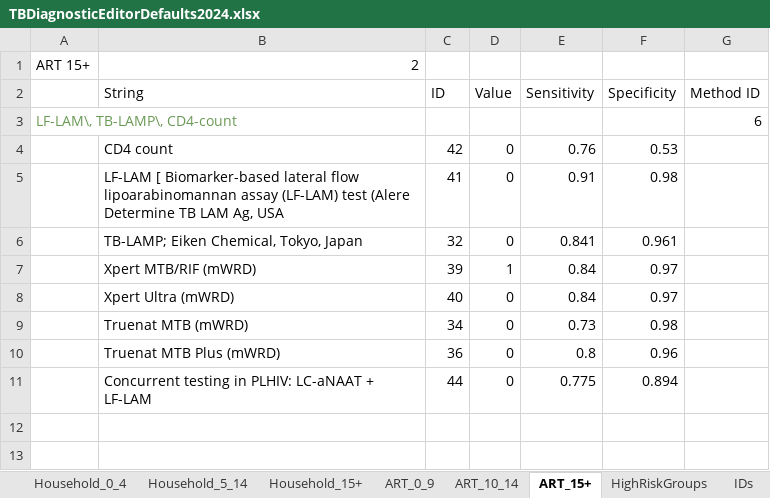
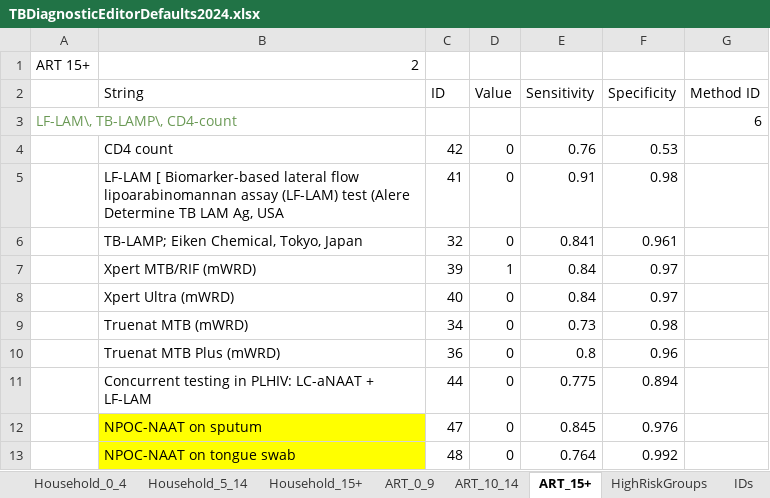
Before and after one commit to AvenirHealth-org/SpectrumWebDefaultData, an Excel workbook: SourceData/tuberculosis/TBDiagnosticEditorDefaults2024.xlsx, sheet ART_15+, drawn as a sheet; values as stored, in another font and other column widths than the file's, no borders; the diff names each change by its address in the sheet, - before the commit and + after, or states it on an @@ line.

```diff
--- a/SourceData/tuberculosis/TBDiagnosticEditorDefaults2024.xlsx (sheet ART_15+)
+++ b/SourceData/tuberculosis/TBDiagnosticEditorDefaults2024.xlsx (sheet ART_15+)
+row 12:  | NPOC-NAAT on sputum | 47 | 0 | 0.845 | 0.976
+row 13:  | NPOC-NAAT on tongue swab | 48 | 0 | 0.764 | 0.992
```
Also changed, not shown: sheet DiagnosisSensAndSpec, sheet PulmTB HIVNeg Adult, sheet Household_15+, sheet HighRiskGroups, sheet PulmTB HIVPos Adult, sheet ExPulmTB HIVNeg Adult, 12 more sheets, formulas that keep their value, 19 other files.
